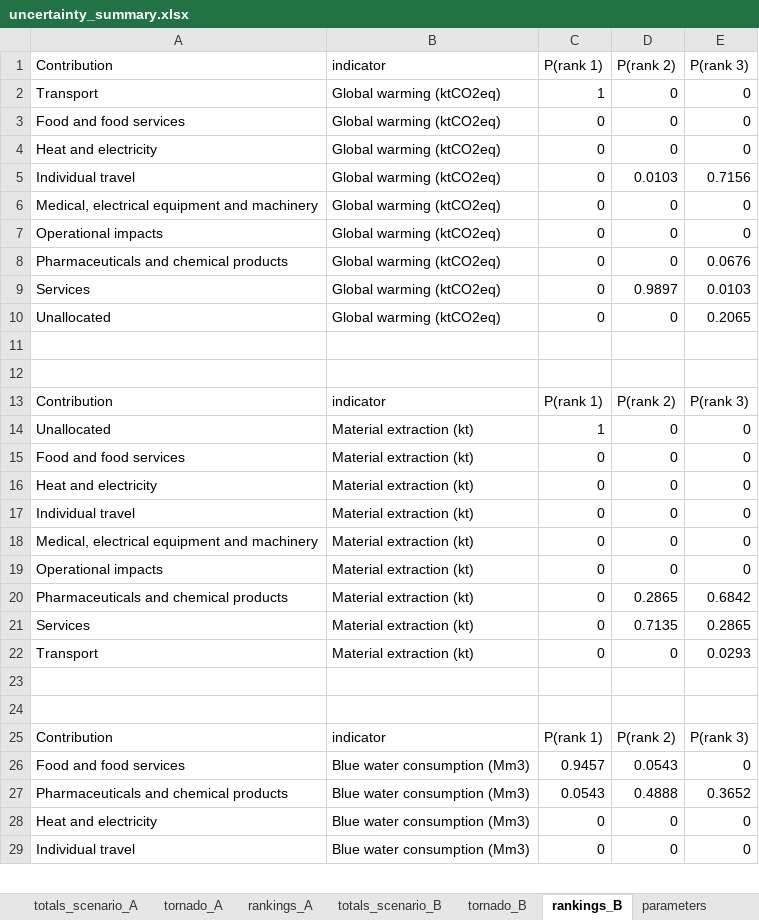
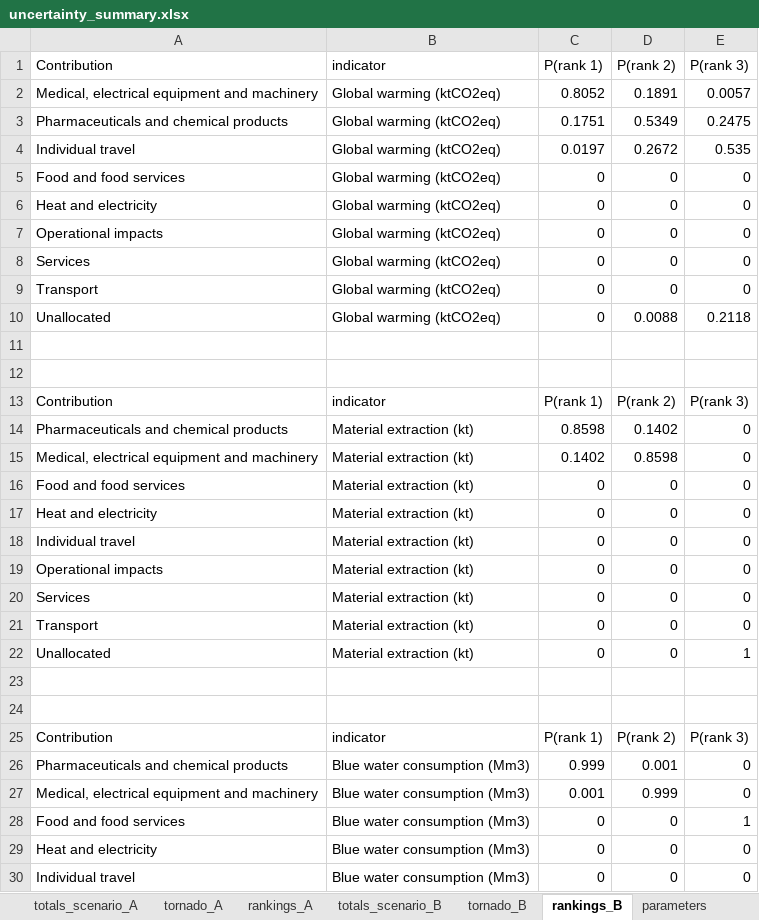
Before and after one commit to Ofir2025/envr-footprint-healthcare-Dk2025, an Excel workbook: data/gold/results/uncertainty_summary.xlsx, sheet rankings_B, drawn as a sheet; only a part is shown; values as stored, in another font and other column widths than the file's, no borders; removed rows and columns are numbered as before the commit, all else as after; the diff covers the shown part only; the diff names each change by its address in the sheet, - before the commit and + after, or states it on an @@ line.

```diff
--- a/data/gold/results/uncertainty_summary.xlsx (sheet rankings_B)
+++ b/data/gold/results/uncertainty_summary.xlsx (sheet rankings_B)
-row 2: Transport | Global warming (ktCO2eq) | 1 | 0 | 0
+row 2: Medical, electrical equipment and machinery | Global warming (ktCO2eq) | 0.8052 | 0.1891 | 0.0057
+row 3: Pharmaceuticals and chemical products | Global warming (ktCO2eq) | 0.1751 | 0.5349 | 0.2475
+row 4: Individual travel | Global warming (ktCO2eq) | 0.0197 | 0.2672 | 0.535
-row 5: Individual travel | Global warming (ktCO2eq) | 0 | 0.0103 | 0.7156
-row 6: Medical, electrical equipment and machinery | Global warming (ktCO2eq) | 0 | 0 | 0
-row 8: Pharmaceuticals and chemical products | Global warming (ktCO2eq) | 0 | 0 | 0.0676
-D8 (P(rank 2)): 0.9897
+D8 (P(rank 2)): 0
-E8 (P(rank 3)): 0.0103
+E8 (P(rank 3)): 0
+row 9: Transport | Global warming (ktCO2eq) | 0 | 0 | 0
-D10 (P(rank 2)): 0
+D10 (P(rank 2)): 0.0088
-E10 (P(rank 3)): 0.2065
+E10 (P(rank 3)): 0.2118
-row 14: Unallocated | Material extraction (kt) | 1 | 0 | 0
+row 14: Pharmaceuticals and chemical products | Material extraction (kt) | 0.8598 | 0.1402 | 0
+row 15: Medical, electrical equipment and machinery | Material extraction (kt) | 0.1402 | 0.8598 | 0
-row 18: Medical, electrical equipment and machinery | Material extraction (kt) | 0 | 0 | 0
-row 20: Pharmaceuticals and chemical products | Material extraction (kt) | 0 | 0.2865 | 0.6842
-D20 (P(rank 2)): 0.7135
+D20 (P(rank 2)): 0
-E20 (P(rank 3)): 0.2865
+E20 (P(rank 3)): 0
-E21 (P(rank 3)): 0.0293
+E21 (P(rank 3)): 0
+row 22: Unallocated | Material extraction (kt) | 0 | 0 | 1
-row 26: Food and food services | Blue water consumption (Mm3) | 0.9457 | 0.0543 | 0
-C26 (P(rank 1)): 0.0543
+C26 (P(rank 1)): 0.999
-D26 (P(rank 2)): 0.4888
+D26 (P(rank 2)): 0.001
-E26 (P(rank 3)): 0.3652
+E26 (P(rank 3)): 0
+row 27: Medical, electrical equipment and machinery | Blue water consumption (Mm3) | 0.001 | 0.999 | 0
+row 28: Food and food services | Blue water consumption (Mm3) | 0 | 0 | 1
```
Also changed, not shown: 2 added rows, 3 removed rows and 19 edited cells elsewhere in this sheet, sheet rankings_A, sheet tornado_B, sheet tornado_A, sheet totals_scenario_A, sheet totals_scenario_B, sheet components, 1 more sheet, data/gold/results/full_results_tables.xlsx, data/gold/results/steenmeijer_table.xlsx, 20 other files.
